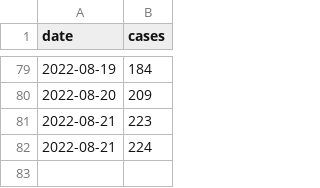
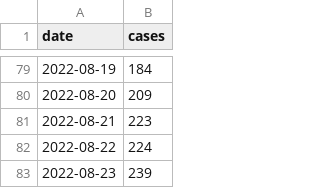
Before and after one commit to andersen-lab/MPX_WasteWater_San-Diego, a CSV file: MPX_cases.csv, drawn as a sheet; only a part is shown, gaps mark what is left out.

Commit message:
Update MPX_cases.csv

```diff
--- a/MPX_cases.csv
+++ b/MPX_cases.csv
@@ -81,2 +81,3 @@
 2022-08-21,223
-2022-08-21,224
+2022-08-22,224
+2022-08-23,239
```
